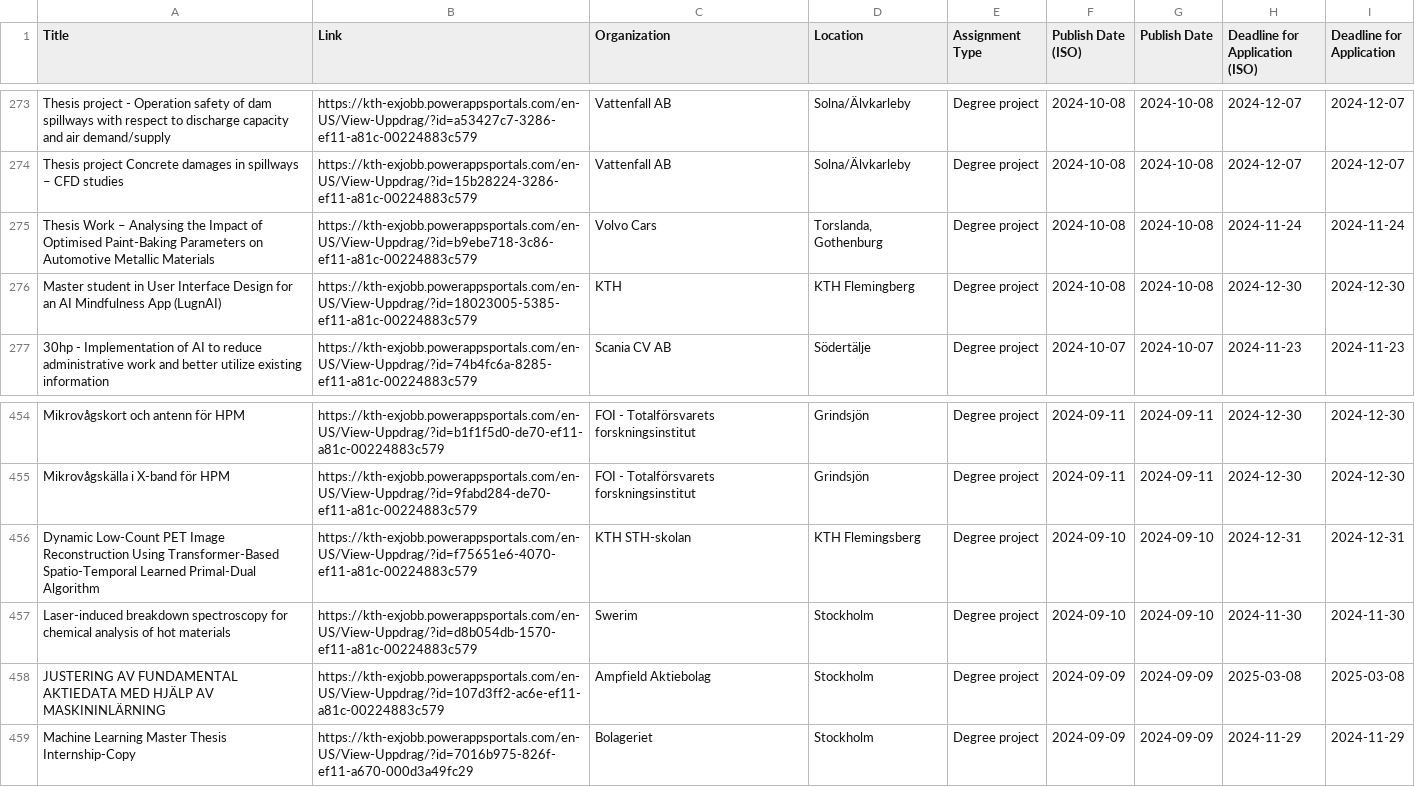
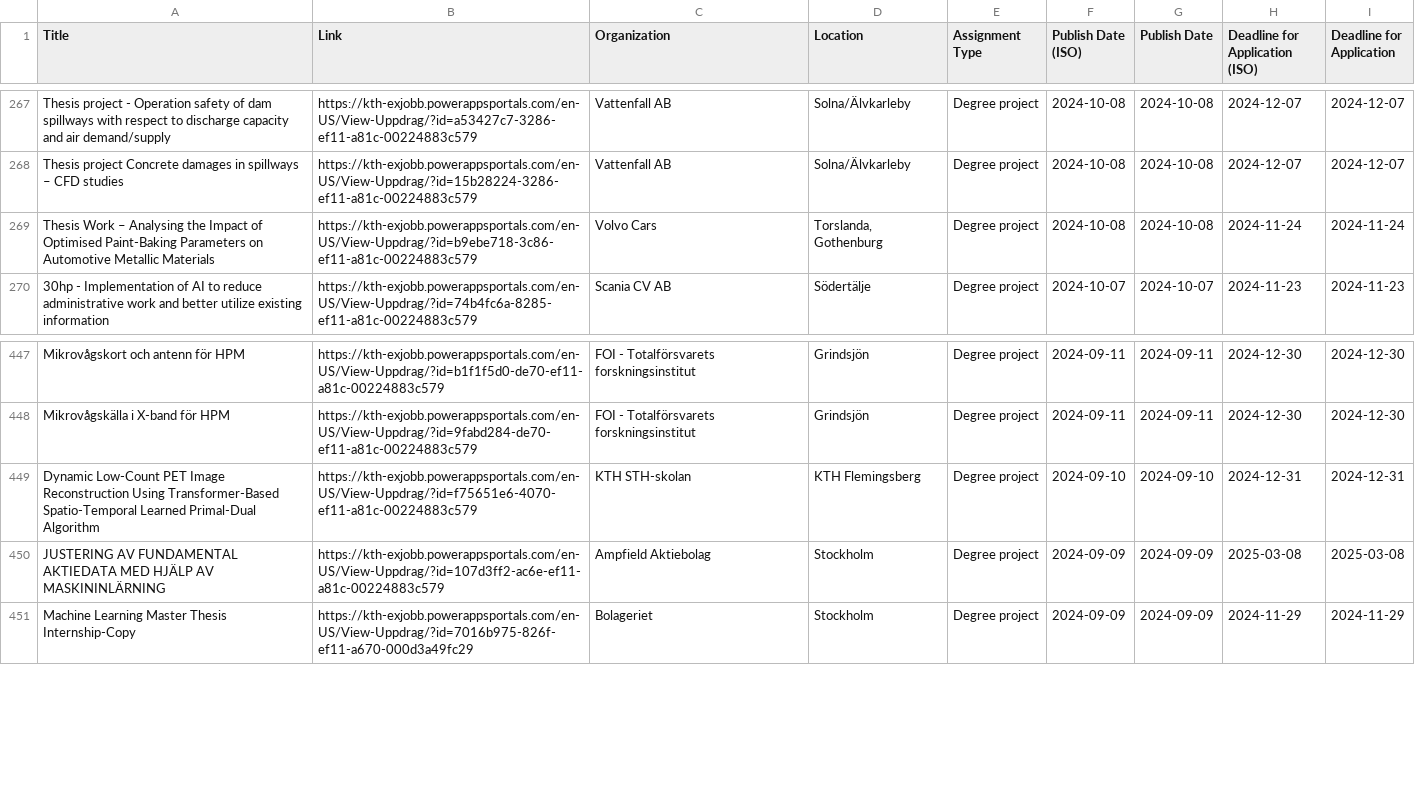
Before and after one commit to Qervas/exjobb, a CSV file: data/kth_exjobb_projects.csv, drawn as a sheet; only a part is shown, gaps mark what is left out; removed rows and columns are numbered as before the commit, all else as after; the diff covers the shown part only; the diff names each change by its address in the sheet, - before the commit and + after, or states it on an @@ line.

```diff
--- a/data/kth_exjobb_projects.csv
+++ b/data/kth_exjobb_projects.csv
-row 276: Master student in User Interface Design for an AI Mindfulness App (LugnAI) | https://kth-exjobb.powerappsportals.com/en-US/View-Uppdrag/?id=18023005-5385-ef11-a81c-00224883c579 | KTH | KTH Flemingberg | Degree project | 2024-10-08 | 2024-10-08 | 2024-12-30 | 2024-12-30
-row 457: Laser-induced breakdown spectroscopy for chemical analysis of hot materials | https://kth-exjobb.powerappsportals.com/en-US/View-Uppdrag/?id=d8b054db-1570-ef11-a81c-00224883c579 | Swerim | Stockholm | Degree project | 2024-09-10 | 2024-09-10 | 2024-11-30 | 2024-11-30
```
Also changed, not shown: 2 added rows and 8 removed rows elsewhere in this file, data/liu_exjobb_projects.csv, 1 other file.
